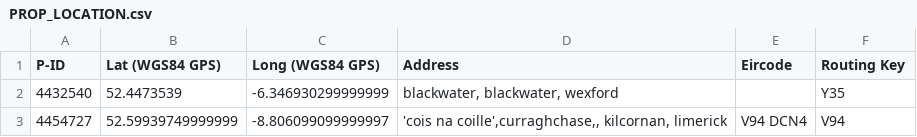
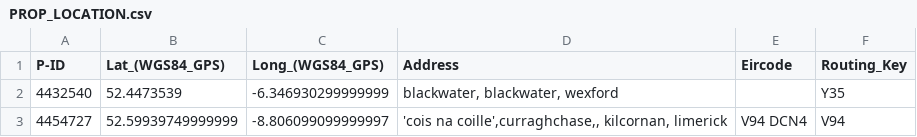
Before and after one commit to Group-R-NCI-DAP-2020/Output, a CSV file: CSfiles/Data/Final Data/PROP_LOCATION.csv, drawn as a sheet; only a part is shown.

Commit message:
Update PROP_LOCATION.csv

```diff
--- a/CSfiles/Data/Final Data/PROP_LOCATION.csv
+++ b/CSfiles/Data/Final Data/PROP_LOCATION.csv
@@ -1,2 +1,2 @@
-P-ID,Lat (WGS84 GPS),Long (WGS84 GPS),Address,Eircode,Routing Key
+P-ID,Lat_(WGS84_GPS),Long_(WGS84_GPS),Address,Eircode,Routing_Key
 4432540,52.4473539,-6.346930299999999,"   blackwater, blackwater, wexford",,Y35
```
